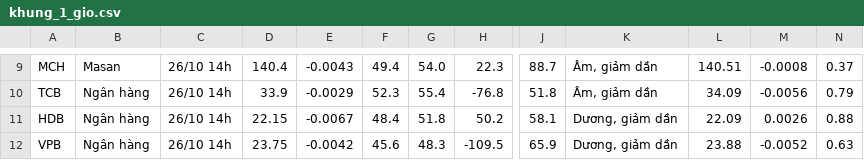
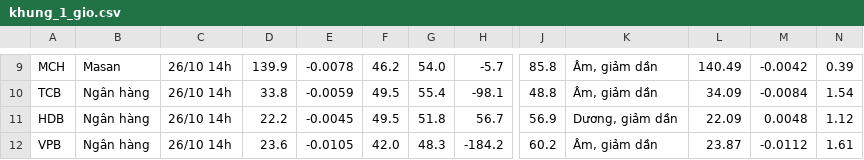
Before and after one commit to quangn1975/do-rong-hose, a CSV file: data/khung_1_gio.csv, drawn as a sheet; only a part is shown, gaps mark what is left out; the diff covers the shown part only; the diff names each change by its address in the sheet, - before the commit and + after, or states it on an @@ line.

```diff
--- a/data/khung_1_gio.csv
+++ b/data/khung_1_gio.csv
-D9: 140.4
+D9: 139.9
-E9: -0.0043
+E9: -0.0078
-F9: 49.4
+F9: 46.2
-H9: 22.3
+H9: -5.7
-J9: 88.7
+J9: 85.8
-L9: 140.51
+L9: 140.49
-M9: -0.0008
+M9: -0.0042
-N9: 0.37
+N9: 0.39
-D10: 33.9
+D10: 33.8
-E10: -0.0029
+E10: -0.0059
-F10: 52.3
+F10: 49.5
-H10: -76.8
+H10: -98.1
-J10: 51.8
+J10: 48.8
-M10: -0.0056
+M10: -0.0084
-N10: 0.79
+N10: 1.54
-D11: 22.15
+D11: 22.2
-E11: -0.0067
+E11: -0.0045
-F11: 48.4
+F11: 49.5
-H11: 50.2
+H11: 56.7
-J11: 58.1
+J11: 56.9
-M11: 0.0026
+M11: 0.0048
-N11: 0.88
+N11: 1.12
-D12: 23.75
+D12: 23.6
-E12: -0.0042
+E12: -0.0105
-F12: 45.6
+F12: 42.0
-H12: -109.5
+H12: -184.2
-J12: 65.9
+J12: 60.2
-K12: Dương, giảm dần
+K12: Âm, giảm dần
-L12: 23.88
+L12: 23.87
-M12: -0.0052
+M12: -0.0112
-N12: 0.63
+N12: 1.61
```
Also changed, not shown: 89 edited cells elsewhere in this file.
